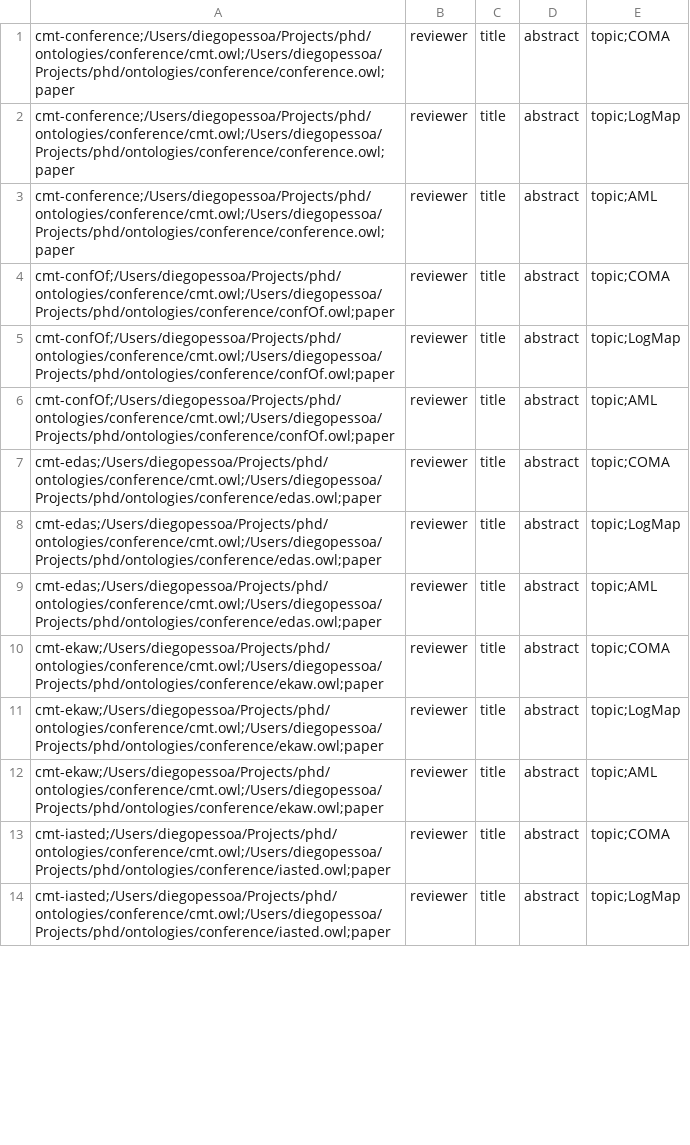
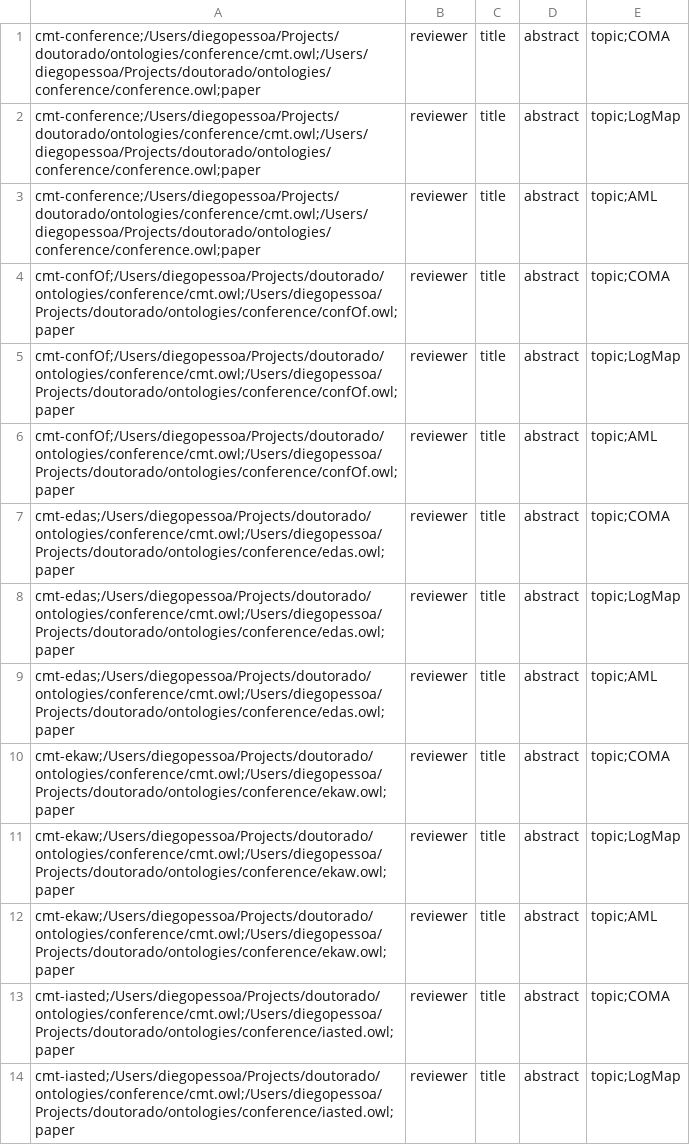
Before and after one commit to dass-cin/SOMA, a CSV file: input/exp2.csv, drawn as a sheet; only a part is shown; the diff covers the shown part only.

```diff
--- a/input/exp2.csv
+++ b/input/exp2.csv
@@ -1,14 +1,14 @@
-cmt-conference;/Users/diegopessoa/Projects/phd/ontologies/conference/cmt.owl;/Users/diegopessoa/Projects/phd/ontologies/conference/conference.owl;paper,reviewer,title,abstract,topic;COMA
-cmt-conference;/Users/diegopessoa/Projects/phd/ontologies/conference/cmt.owl;/Users/diegopessoa/Projects/phd/ontologies/conference/conference.owl;paper,reviewer,title,abstract,topic;LogMap
-cmt-conference;/Users/diegopessoa/Projects/phd/ontologies/conference/cmt.owl;/Users/diegopessoa/Projects/phd/ontologies/conference/conference.owl;paper,reviewer,title,abstract,topic;AML
-cmt-confOf;/Users/diegopessoa/Projects/phd/ontologies/conference/cmt.owl;/Users/diegopessoa/Projects/phd/ontologies/conference/confOf.owl;paper,reviewer,title,abstract,topic;COMA
-cmt-confOf;/Users/diegopessoa/Projects/phd/ontologies/conference/cmt.owl;/Users/diegopessoa/Projects/phd/ontologies/conference/confOf.owl;paper,reviewer,title,abstract,topic;LogMap
-cmt-confOf;/Users/diegopessoa/Projects/phd/ontologies/conference/cmt.owl;/Users/diegopessoa/Projects/phd/ontologies/conference/confOf.owl;paper,reviewer,title,abstract,topic;AML
-cmt-edas;/Users/diegopessoa/Projects/phd/ontologies/conference/cmt.owl;/Users/diegopessoa/Projects/phd/ontologies/conference/edas.owl;paper,reviewer,title,abstract,topic;COMA
-cmt-edas;/Users/diegopessoa/Projects/phd/ontologies/conference/cmt.owl;/Users/diegopessoa/Projects/phd/ontologies/conference/edas.owl;paper,reviewer,title,abstract,topic;LogMap
-cmt-edas;/Users/diegopessoa/Projects/phd/ontologies/conference/cmt.owl;/Users/diegopessoa/Projects/phd/ontologies/conference/edas.owl;paper,reviewer,title,abstract,topic;AML
-cmt-ekaw;/Users/diegopessoa/Projects/phd/ontologies/conference/cmt.owl;/Users/diegopessoa/Projects/phd/ontologies/conference/ekaw.owl;paper,reviewer,title,abstract,topic;COMA
-cmt-ekaw;/Users/diegopessoa/Projects/phd/ontologies/conference/cmt.owl;/Users/diegopessoa/Projects/phd/ontologies/conference/ekaw.owl;paper,reviewer,title,abstract,topic;LogMap
-cmt-ekaw;/Users/diegopessoa/Projects/phd/ontologies/conference/cmt.owl;/Users/diegopessoa/Projects/phd/ontologies/conference/ekaw.owl;paper,reviewer,title,abstract,topic;AML
-cmt-iasted;/Users/diegopessoa/Projects/phd/ontologies/conference/cmt.owl;/Users/diegopessoa/Projects/phd/ontologies/conference/iasted.owl;paper,reviewer,title,abstract,topic;COMA
-cmt-iasted;/Users/diegopessoa/Projects/phd/ontologies/conference/cmt.owl;/Users/diegopessoa/Projects/phd/ontologies/conference/iasted.owl;paper,reviewer,title,abstract,topic;LogMap
+cmt-conference;/Users/diegopessoa/Projects/doutorado/ontologies/conference/cmt.owl;/Users/diegopessoa/Projects/doutorado/ontologies/conference/conference.owl;paper,reviewer,title,abstract,topic;COMA
+cmt-conference;/Users/diegopessoa/Projects/doutorado/ontologies/conference/cmt.owl;/Users/diegopessoa/Projects/doutorado/ontologies/conference/conference.owl;paper,reviewer,title,abstract,topic;LogMap
+cmt-conference;/Users/diegopessoa/Projects/doutorado/ontologies/conference/cmt.owl;/Users/diegopessoa/Projects/doutorado/ontologies/conference/conference.owl;paper,reviewer,title,abstract,topic;AML
+cmt-confOf;/Users/diegopessoa/Projects/doutorado/ontologies/conference/cmt.owl;/Users/diegopessoa/Projects/doutorado/ontologies/conference/confOf.owl;paper,reviewer,title,abstract,topic;COMA
+cmt-confOf;/Users/diegopessoa/Projects/doutorado/ontologies/conference/cmt.owl;/Users/diegopessoa/Projects/doutorado/ontologies/conference/confOf.owl;paper,reviewer,title,abstract,topic;LogMap
+cmt-confOf;/Users/diegopessoa/Projects/doutorado/ontologies/conference/cmt.owl;/Users/diegopessoa/Projects/doutorado/ontologies/conference/confOf.owl;paper,reviewer,title,abstract,topic;AML
+cmt-edas;/Users/diegopessoa/Projects/doutorado/ontologies/conference/cmt.owl;/Users/diegopessoa/Projects/doutorado/ontologies/conference/edas.owl;paper,reviewer,title,abstract,topic;COMA
+cmt-edas;/Users/diegopessoa/Projects/doutorado/ontologies/conference/cmt.owl;/Users/diegopessoa/Projects/doutorado/ontologies/conference/edas.owl;paper,reviewer,title,abstract,topic;LogMap
+cmt-edas;/Users/diegopessoa/Projects/doutorado/ontologies/conference/cmt.owl;/Users/diegopessoa/Projects/doutorado/ontologies/conference/edas.owl;paper,reviewer,title,abstract,topic;AML
+cmt-ekaw;/Users/diegopessoa/Projects/doutorado/ontologies/conference/cmt.owl;/Users/diegopessoa/Projects/doutorado/ontologies/conference/ekaw.owl;paper,reviewer,title,abstract,topic;COMA
+cmt-ekaw;/Users/diegopessoa/Projects/doutorado/ontologies/conference/cmt.owl;/Users/diegopessoa/Projects/doutorado/ontologies/conference/ekaw.owl;paper,reviewer,title,abstract,topic;LogMap
+cmt-ekaw;/Users/diegopessoa/Projects/doutorado/ontologies/conference/cmt.owl;/Users/diegopessoa/Projects/doutorado/ontologies/conference/ekaw.owl;paper,reviewer,title,abstract,topic;AML
+cmt-iasted;/Users/diegopessoa/Projects/doutorado/ontologies/conference/cmt.owl;/Users/diegopessoa/Projects/doutorado/ontologies/conference/iasted.owl;paper,reviewer,title,abstract,topic;COMA
+cmt-iasted;/Users/diegopessoa/Projects/doutorado/ontologies/conference/cmt.owl;/Users/diegopessoa/Projects/doutorado/ontologies/conference/iasted.owl;paper,reviewer,title,abstract,topic;LogMap
```
Also changed, not shown: 49 edited cells elsewhere in this file, input/exp1.csv, input/exp3.csv, 10 other files.
